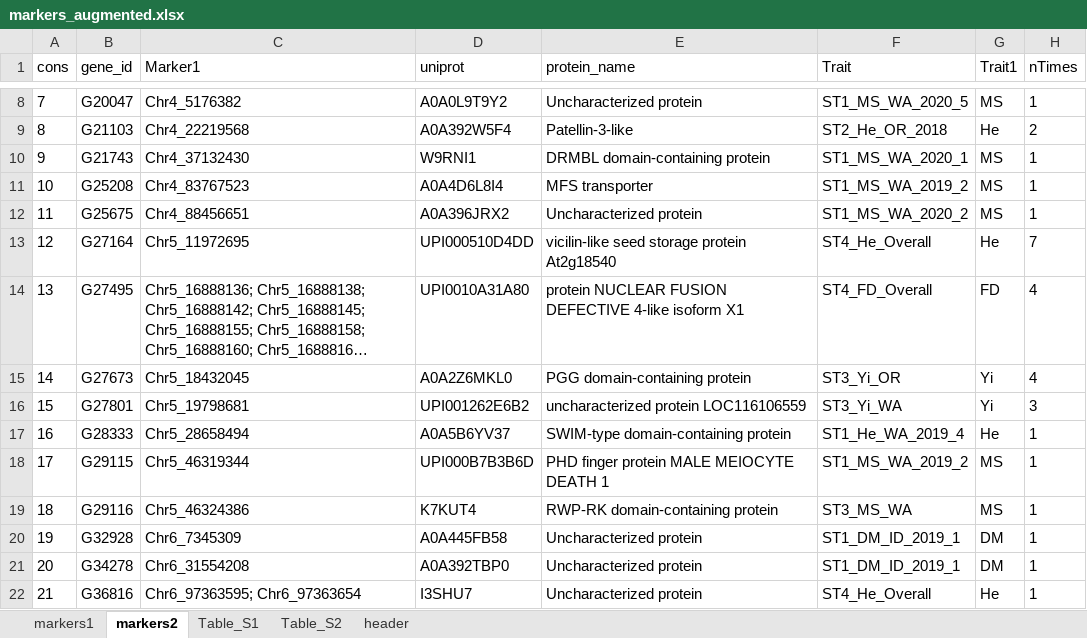
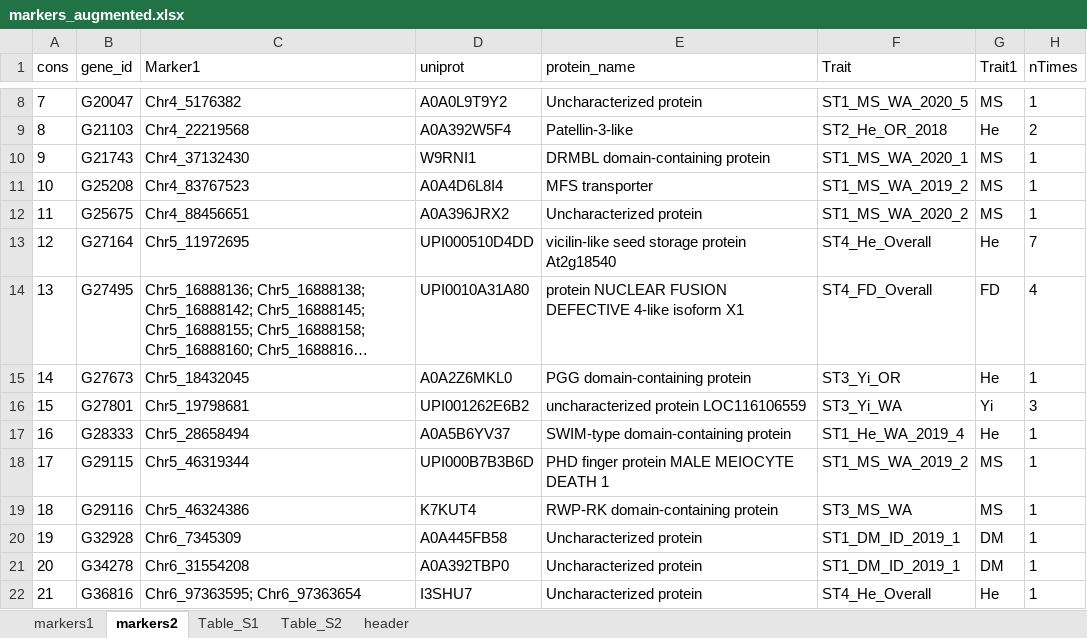
Before and after one commit to cculma/Norberg_2020, an Excel workbook: GWAS_results/markers_augmented.xlsx, sheet markers2, drawn as a sheet; only a part is shown, gaps mark what is left out; long unchanged cells end in …; values as stored, in another font and other column widths than the file's, no borders; the diff names each change by its address in the sheet, - before the commit and + after, or states it on an @@ line.

Commit message:
markers

```diff
--- a/GWAS_results/markers_augmented.xlsx (sheet markers2)
+++ b/GWAS_results/markers_augmented.xlsx (sheet markers2)
-G15 (Trait1): Yi
+G15 (Trait1): He
-H15 (nTimes): 4
+H15 (nTimes): 1
```
Also changed, not shown: sheet Table_S2, sheet markers1, sheet Table_S1, formulas that keep their value.
